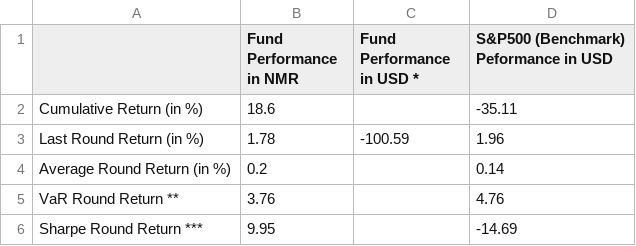
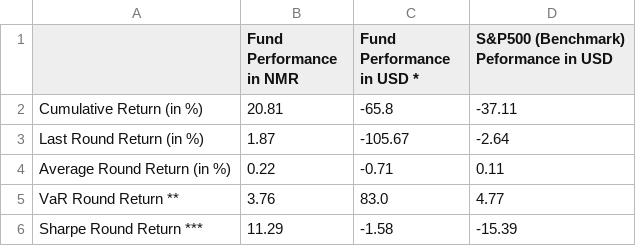
Before and after one commit to ptlorenz/hyphy-capital.com, a CSV file: Newest_Fund_Summary.csv, drawn as a sheet.

Commit message:
Numerai Round 369 Update

```diff
--- a/Newest_Fund_Summary.csv
+++ b/Newest_Fund_Summary.csv
@@ -1,6 +1,6 @@
 ,Fund Performance in NMR,Fund Performance in USD *,S&P500 (Benchmark) Peformance in USD
-Cumulative Return (in %),18.6,,-35.11
-Last Round Return (in %),1.78,-100.59,1.96
-Average Round Return (in %),0.2,,0.14
-VaR Round Return **,3.76,,4.76
-Sharpe Round Return ***,9.95,,-14.69
+Cumulative Return (in %),20.81,-65.8,-37.11
+Last Round Return (in %),1.87,-105.67,-2.64
+Average Round Return (in %),0.22,-0.71,0.11
+VaR Round Return **,3.76,83.0,4.77
+Sharpe Round Return ***,11.29,-1.58,-15.39
```
